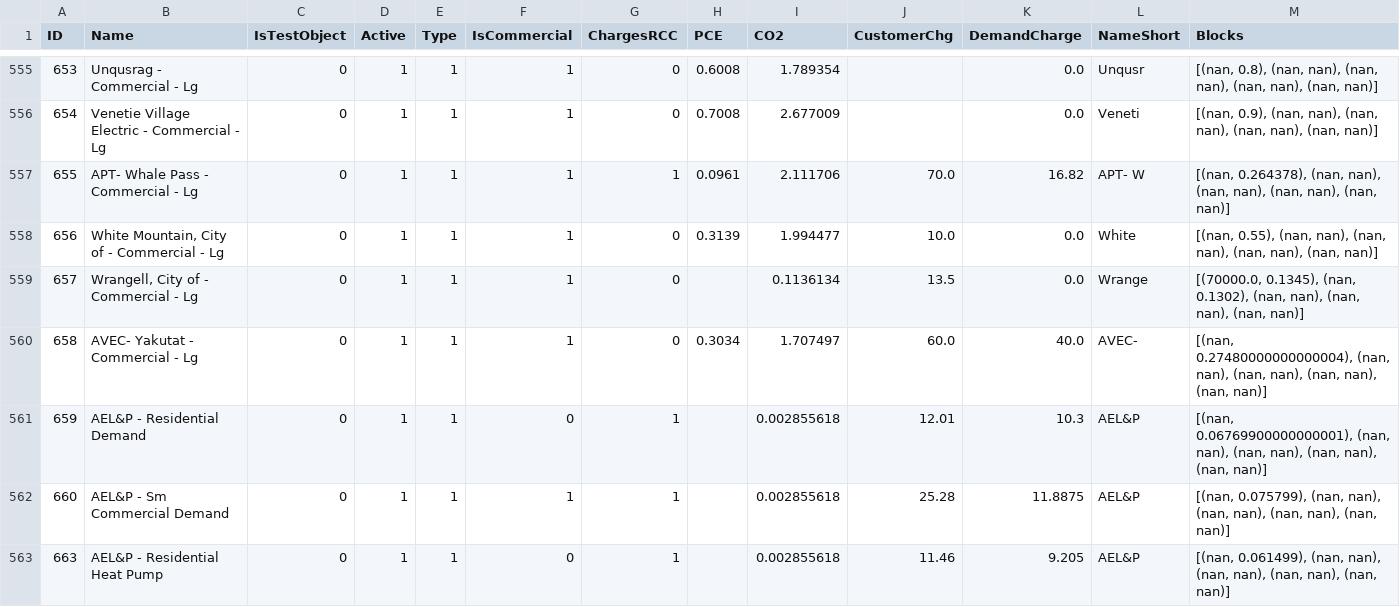
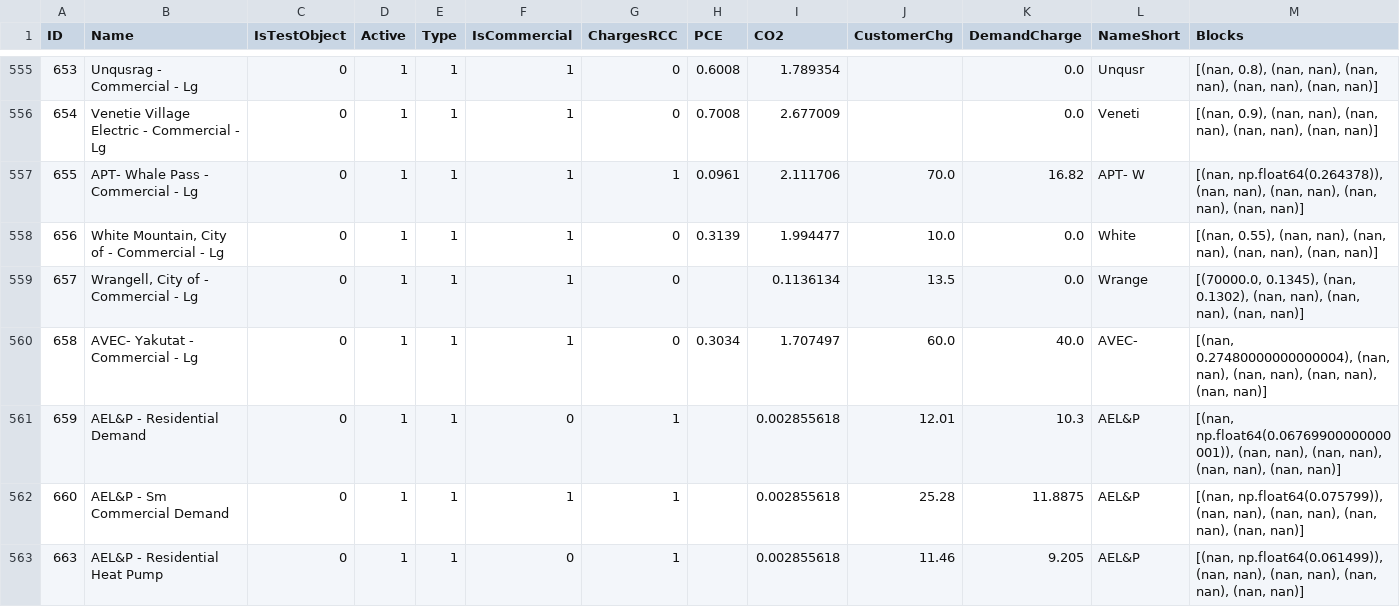
Before and after one commit to alanmitchell/akwlib-export, a CSV file: data/v01/utility.csv, drawn as a sheet; only a part is shown, gaps mark what is left out; the diff covers the shown part only.

```diff
--- a/data/v01/utility.csv
+++ b/data/v01/utility.csv
@@ -556,3 +556,3 @@ ID,Name,IsTestObject,Active,Type,IsCommercial,ChargesRCC,PCE,CO2,CustomerChg,Dem
 654,Venetie Village Electric - Commercial - Lg,0,1,1,1,0,0.7008,2.677009,,0.0,Veneti,"[(nan, 0.9), (nan, nan), (nan, nan), (nan, nan), (nan, nan)]"
-655,APT- Whale Pass - Commercial - Lg,0,1,1,1,1,0.0961,2.111706,70.0,16.82,APT- W,"[(nan, 0.264378), (nan, nan), (nan, nan), (nan, nan), (nan, nan)]"
+655,APT- Whale Pass - Commercial - Lg,0,1,1,1,1,0.0961,2.111706,70.0,16.82,APT- W,"[(nan, np.float64(0.264378)), (nan, nan), (nan, nan), (nan, nan), (nan, nan)]"
 656,"White Mountain, City of - Commercial - Lg",0,1,1,1,0,0.3139,1.994477,10.0,0.0,White ,"[(nan, 0.55), (nan, nan), (nan, nan), (nan, nan), (nan, nan)]"
@@ -560,4 +560,4 @@ ID,Name,IsTestObject,Active,Type,IsCommercial,ChargesRCC,PCE,CO2,CustomerChg,Dem
 658,AVEC- Yakutat - Commercial - Lg,0,1,1,1,0,0.3034,1.707497,60.0,40.0,AVEC- ,"[(nan, 0.27480000000000004), (nan, nan), (nan, nan), (nan, nan), (nan, nan)]"
-659,AEL&P - Residential Demand,0,1,1,0,1,,0.002855618,12.01,10.3,AEL&P ,"[(nan, 0.06769900000000001), (nan, nan), (nan, nan), (nan, nan), (nan, nan)]"
-660,AEL&P -  Sm Commercial Demand,0,1,1,1,1,,0.002855618,25.28,11.8875,AEL&P ,"[(nan, 0.075799), (nan, nan), (nan, nan), (nan, nan), (nan, nan)]"
-663,AEL&P - Residential Heat Pump,0,1,1,0,1,,0.002855618,11.46,9.205,AEL&P ,"[(nan, 0.061499), (nan, nan), (nan, nan), (nan, nan), (nan, nan)]"
+659,AEL&P - Residential Demand,0,1,1,0,1,,0.002855618,12.01,10.3,AEL&P ,"[(nan, np.float64(0.06769900000000001)), (nan, nan), (nan, nan), (nan, nan), (nan, nan)]"
+660,AEL&P -  Sm Commercial Demand,0,1,1,1,1,,0.002855618,25.28,11.8875,AEL&P ,"[(nan, np.float64(0.075799)), (nan, nan), (nan, nan), (nan, nan), (nan, nan)]"
+663,AEL&P - Residential Heat Pump,0,1,1,0,1,,0.002855618,11.46,9.205,AEL&P ,"[(nan, np.float64(0.061499)), (nan, nan), (nan, nan), (nan, nan), (nan, nan)]"
```
Also changed, not shown: 163 edited cells elsewhere in this file, 10 other files.
